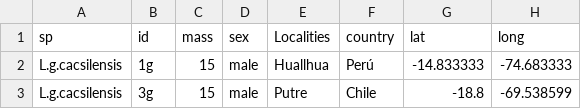
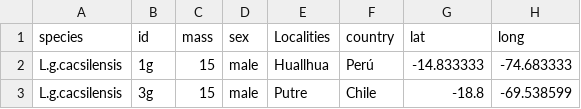
Before and after one commit to Alvaro-Aleman-Gutierrez/ScienceGenomic, a CSV file: DistributionSamples-less.csv, drawn as a sheet; only a part is shown.

Commit message:
Update DistributionSamples-less.csv

```diff
--- a/DistributionSamples-less.csv
+++ b/DistributionSamples-less.csv
@@ -1,2 +1,2 @@
-sp,id,mass,sex,Localities,country,lat,long
+species,id,mass,sex,Localities,country,lat,long
 L.g.cacsilensis,1g,15,male,Huallhua,Perú,-14.833333,-74.683333
```
